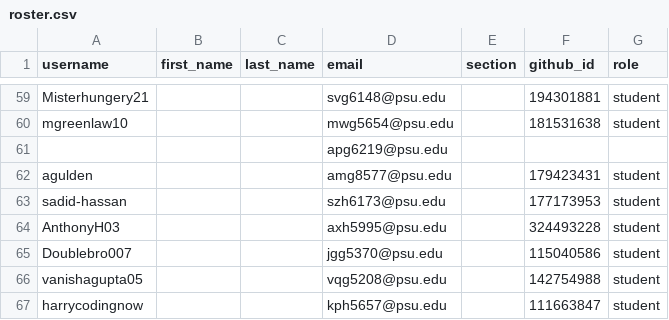
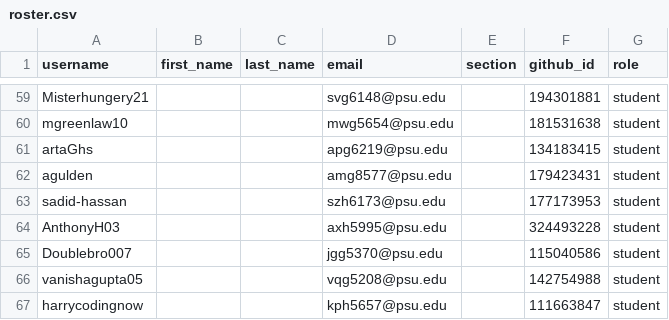
Before and after one commit to cmpsc473-fall2026/classroom50, a CSV file: cmpsc-473-fall-2026/roster.csv, drawn as a sheet; only a part is shown, gaps mark what is left out.

Commit message:
[Classroom 50] Sync roster from teams: cmpsc-473-fall-2026

```diff
--- a/cmpsc-473-fall-2026/roster.csv
+++ b/cmpsc-473-fall-2026/roster.csv
@@ -60,3 +60,3 @@ Misterhungery21,,,svg6148@psu.edu,,194301881,student
 mgreenlaw10,,,mwg5654@psu.edu,,181531638,student
-,,,apg6219@psu.edu,,,
+artaGhs,,,apg6219@psu.edu,,134183415,student
 agulden,,,amg8577@psu.edu,,179423431,student
```
